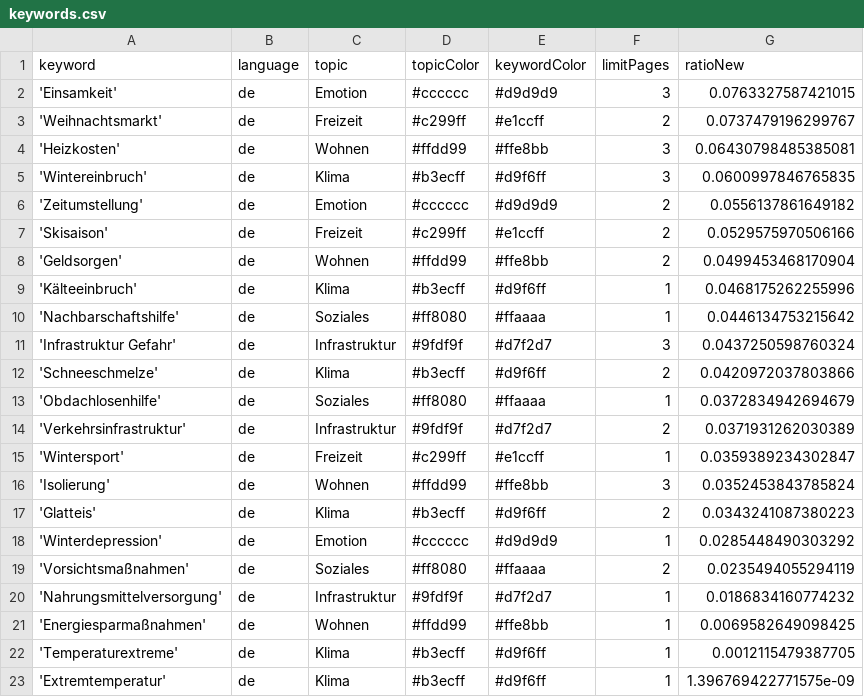
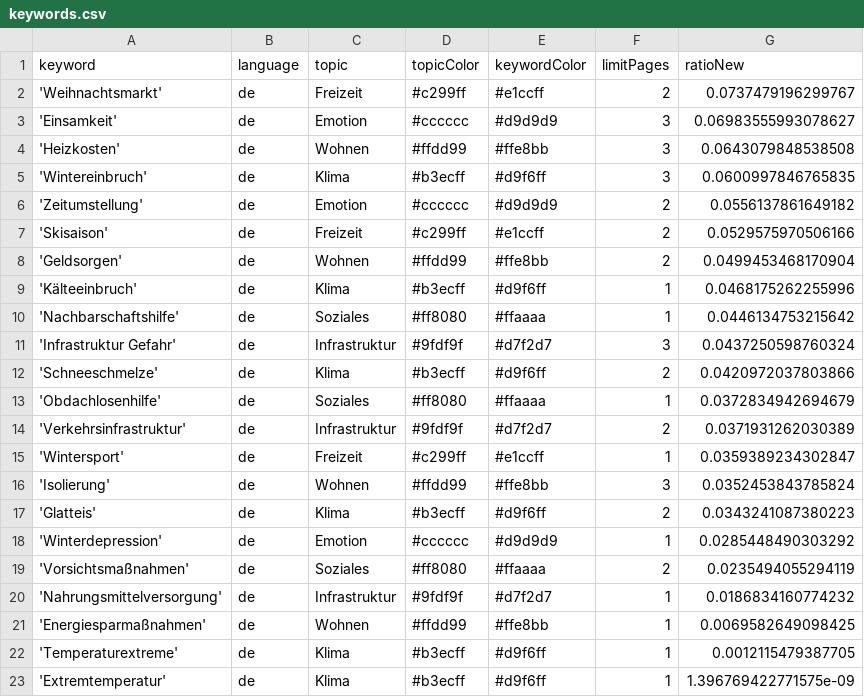
Before and after one commit to hb219-news/winterIsComing2, a CSV file: keywords.csv, drawn as a sheet.

Commit message:
Commit from GitHub Actions (harvest:0.0)

```diff
--- a/keywords.csv
+++ b/keywords.csv
@@ -1,5 +1,5 @@
 keyword,language,topic,topicColor,keywordColor,limitPages,ratioNew
-'Einsamkeit',de,Emotion,#cccccc,#d9d9d9,3,0.0763327587421015
 'Weihnachtsmarkt',de,Freizeit,#c299ff,#e1ccff,2,0.0737479196299767
-'Heizkosten',de,Wohnen,#ffdd99,#ffe8bb,3,0.06430798485385081
+'Einsamkeit',de,Emotion,#cccccc,#d9d9d9,3,0.06983555993078627
+'Heizkosten',de,Wohnen,#ffdd99,#ffe8bb,3,0.0643079848538508
 'Wintereinbruch',de,Klima,#b3ecff,#d9f6ff,3,0.0600997846765835
```
